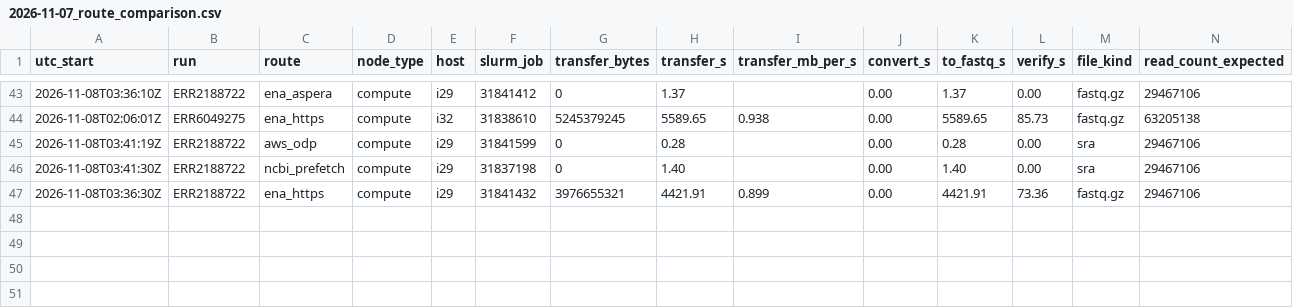
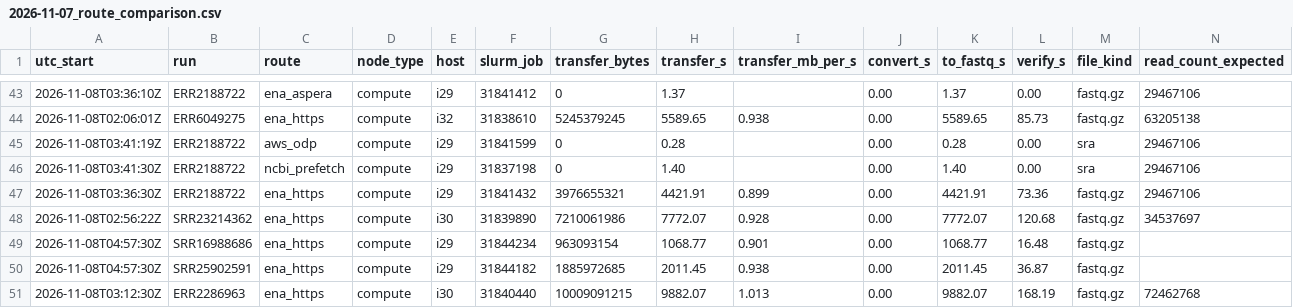
Before and after one commit to stajichlab/PopSeq, a CSV file: benchmarks/2026-11-07_route_comparison.csv, drawn as a sheet; only a part is shown, gaps mark what is left out; rows hold the shown columns only; the diff names each change by its address in the sheet, - before the commit and + after, or states it on an @@ line.

```diff
--- a/benchmarks/2026-11-07_route_comparison.csv
+++ b/benchmarks/2026-11-07_route_comparison.csv
+row 48: 2026-11-08T02:56:22Z | SRR23214362 | ena_https | compute | i30 | 31839890 | 7210061986 | 7772.07 | 0.928 | 0.00 | 7772.07 | 120.68 | fastq.gz | 34537697
+row 49: 2026-11-08T04:57:30Z | SRR16988686 | ena_https | compute | i29 | 31844234 | 963093154 | 1068.77 | 0.901 | 0.00 | 1068.77 | 16.48 | fastq.gz
+row 50: 2026-11-08T04:57:30Z | SRR25902591 | ena_https | compute | i29 | 31844182 | 1885972685 | 2011.45 | 0.938 | 0.00 | 2011.45 | 36.87 | fastq.gz
+row 51: 2026-11-08T03:12:30Z | ERR2286963 | ena_https | compute | i30 | 31840440 | 10009091215 | 9882.07 | 1.013 | 0.00 | 9882.07 | 168.19 | fastq.gz | 72462768
```
Also changed, not shown: benchmarks/downloads.csv, 4 other files.
